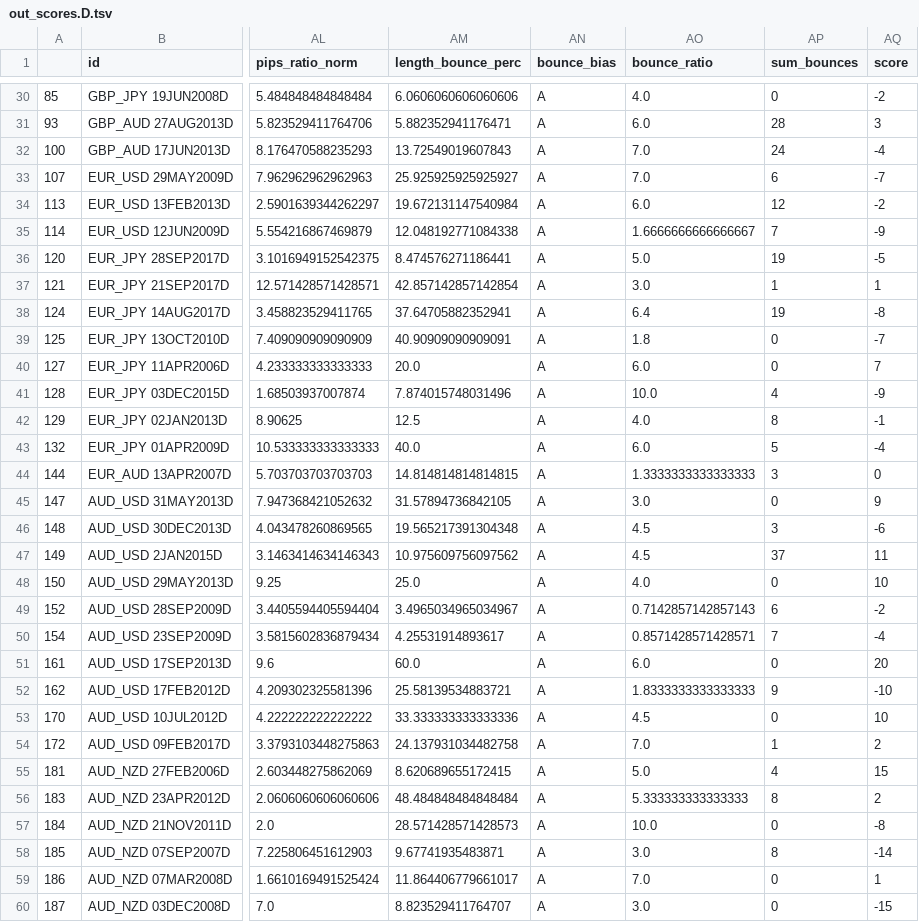
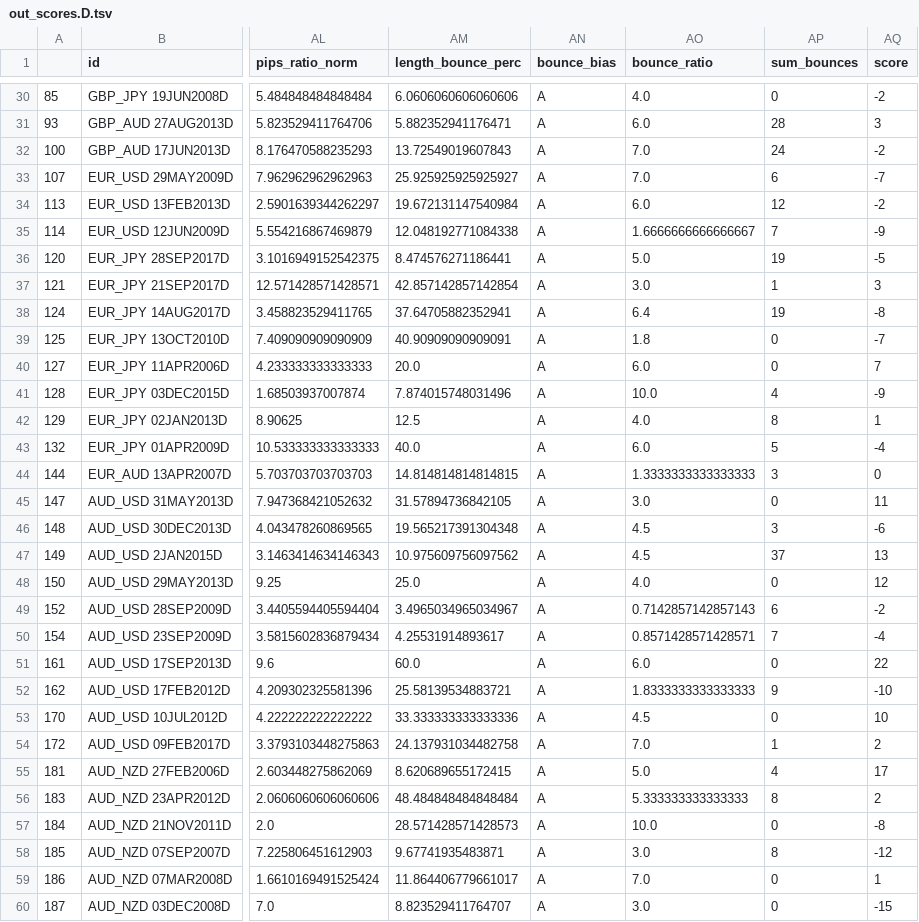
Before and after one commit to FOREXfunguru/FOREX, a TSV file: scripts/out_scores.D.tsv, drawn as a sheet; only a part is shown, gaps mark what is left out; the diff covers the shown part only; the diff names each change by its address in the sheet, - before the commit and + after, or states it on an @@ line.

```diff
--- a/scripts/out_scores.D.tsv
+++ b/scripts/out_scores.D.tsv
-AQ32 (score): -4
+AQ32 (score): -2
-AQ37 (score): 1
+AQ37 (score): 3
-AQ42 (score): -1
+AQ42 (score): 1
-AQ45 (score): 9
+AQ45 (score): 11
-AQ47 (score): 11
+AQ47 (score): 13
-AQ48 (score): 10
+AQ48 (score): 12
-AQ51 (score): 20
+AQ51 (score): 22
-AQ55 (score): 15
+AQ55 (score): 17
-AQ58 (score): -14
+AQ58 (score): -12
```
Also changed, not shown: 111 edited cells elsewhere in this file, scripts/out_scores.H12.tsv, 11 other files.
